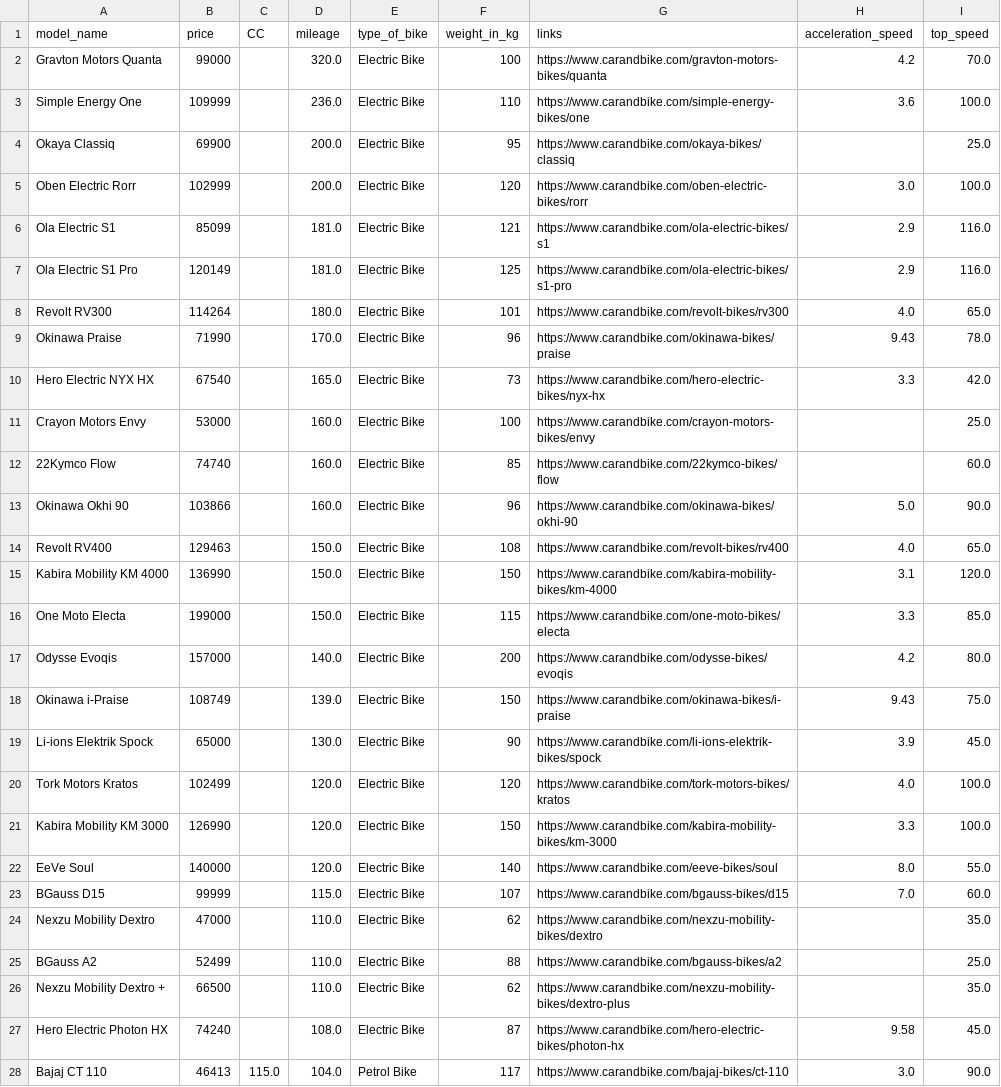
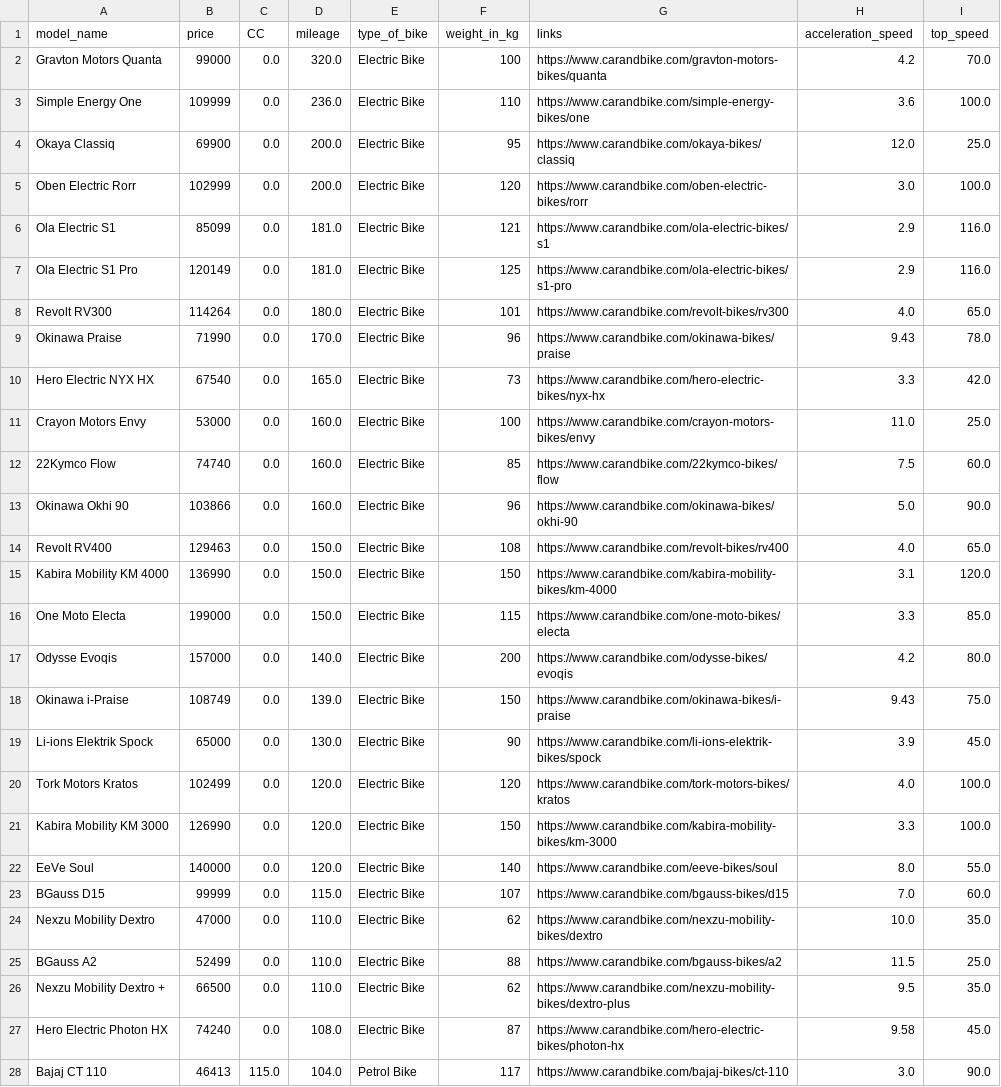
Before and after one commit to Yaboku29/Project_SCPK_Motor, a CSV file: bike_dataset.csv, drawn as a sheet; only a part is shown; the diff covers the shown part only; the diff names each change by its address in the sheet, - before the commit and + after, or states it on an @@ line.

Commit message:
melengkapi dataset

```diff
--- a/bike_dataset.csv
+++ b/bike_dataset.csv
-C2:C27 (CC): (empty)
+C2:C27 (CC): 0.0
-H4 (acceleration_speed): (empty)
+H4 (acceleration_speed): 12.0
-H11 (acceleration_speed): (empty)
+H11 (acceleration_speed): 11.0
-H12 (acceleration_speed): (empty)
+H12 (acceleration_speed): 7.5
-H24 (acceleration_speed): (empty)
+H24 (acceleration_speed): 10.0
-H25 (acceleration_speed): (empty)
+H25 (acceleration_speed): 11.5
-H26 (acceleration_speed): (empty)
+H26 (acceleration_speed): 9.5
```
Also changed, not shown: 50 edited cells elsewhere in this file, 1 other file.
